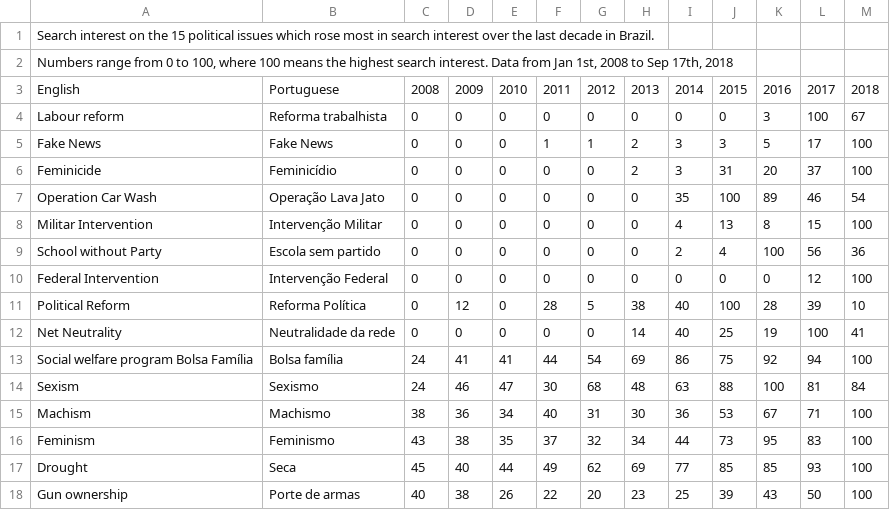
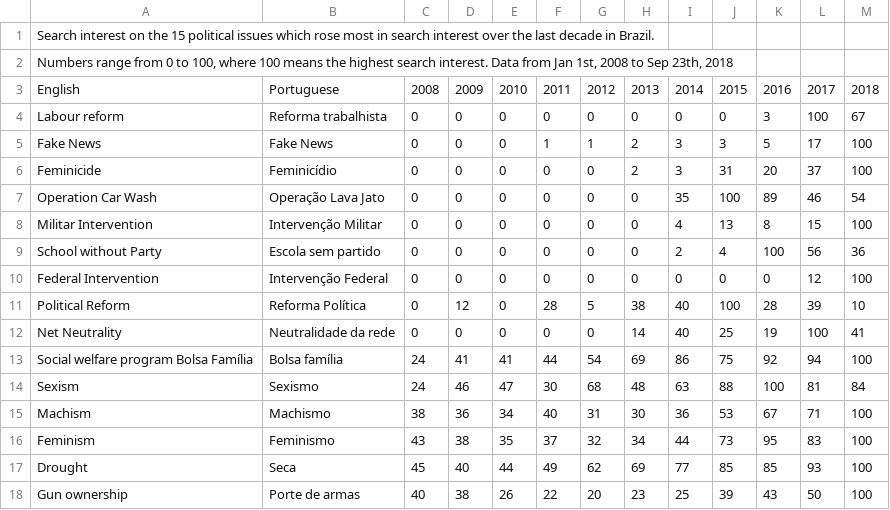
Before and after one commit to GoogleTrends/data, a CSV file: TopIssuesBrazil_Rising_Latest.csv, drawn as a sheet.

Commit message:
Top Trending political issues in Brazil, 2008-2018

```diff
--- a/TopIssuesBrazil_Rising_Latest.csv
+++ b/TopIssuesBrazil_Rising_Latest.csv
@@ -1,3 +1,3 @@
 Search interest on the 15 political issues which rose most in search interest over the last decade in Brazil. ,,,,,,,,,,,,
-"Numbers range from 0 to 100, where 100 means the highest search interest. Data from Jan 1st, 2008 to Sep 17th, 2018",,,,,,,,,,,,
+"Numbers range from 0 to 100, where 100 means the highest search interest. Data from Jan 1st, 2008 to Sep 23th, 2018",,,,,,,,,,,,
 English,Portuguese,2008,2009,2010,2011,2012,2013,2014,2015,2016,2017,2018
```
